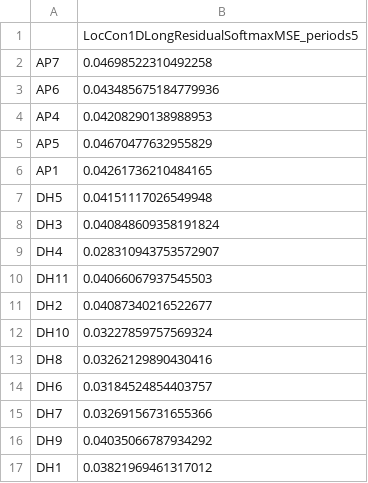
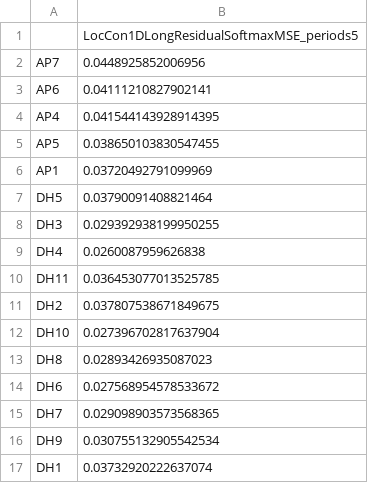
Before and after one commit to albertotb/solar, a CSV file: results/UCM/LocCon1DLongResidualSoftmaxMSE_periods5.csv, drawn as a sheet.

```diff
--- a/results/UCM/LocCon1DLongResidualSoftmaxMSE_periods5.csv
+++ b/results/UCM/LocCon1DLongResidualSoftmaxMSE_periods5.csv
@@ -1,17 +1,17 @@
 ,LocCon1DLongResidualSoftmaxMSE_periods5
-AP7,0.04698522310492258
-AP6,0.043485675184779936
-AP4,0.04208290138988953
-AP5,0.04670477632955829
-AP1,0.04261736210484165
-DH5,0.04151117026549948
-DH3,0.040848609358191824
-DH4,0.028310943753572907
-DH11,0.04066067937545503
-DH2,0.04087340216522677
-DH10,0.03227859757569324
-DH8,0.03262129890430416
-DH6,0.03184524854403757
-DH7,0.03269156731655366
-DH9,0.04035066787934292
-DH1,0.03821969461317012
+AP7,0.0448925852006956
+AP6,0.04111210827902141
+AP4,0.041544143928914395
+AP5,0.038650103830547455
+AP1,0.03720492791099969
+DH5,0.03790091408821464
+DH3,0.029392938199950255
+DH4,0.0260087959626838
+DH11,0.036453077013525785
+DH2,0.037807538671849675
+DH10,0.027396702817637904
+DH8,0.02893426935087023
+DH6,0.027568954578533672
+DH7,0.029098903573568365
+DH9,0.030755132905542534
+DH1,0.03732920222637074
```
Also changed, not shown: results/UCM/LocCon1DLongResidualMSE_periods5.csv, results/UCM/LocCon1DLongResidualMSE_periods5_rmse.csv, 31 other files.
